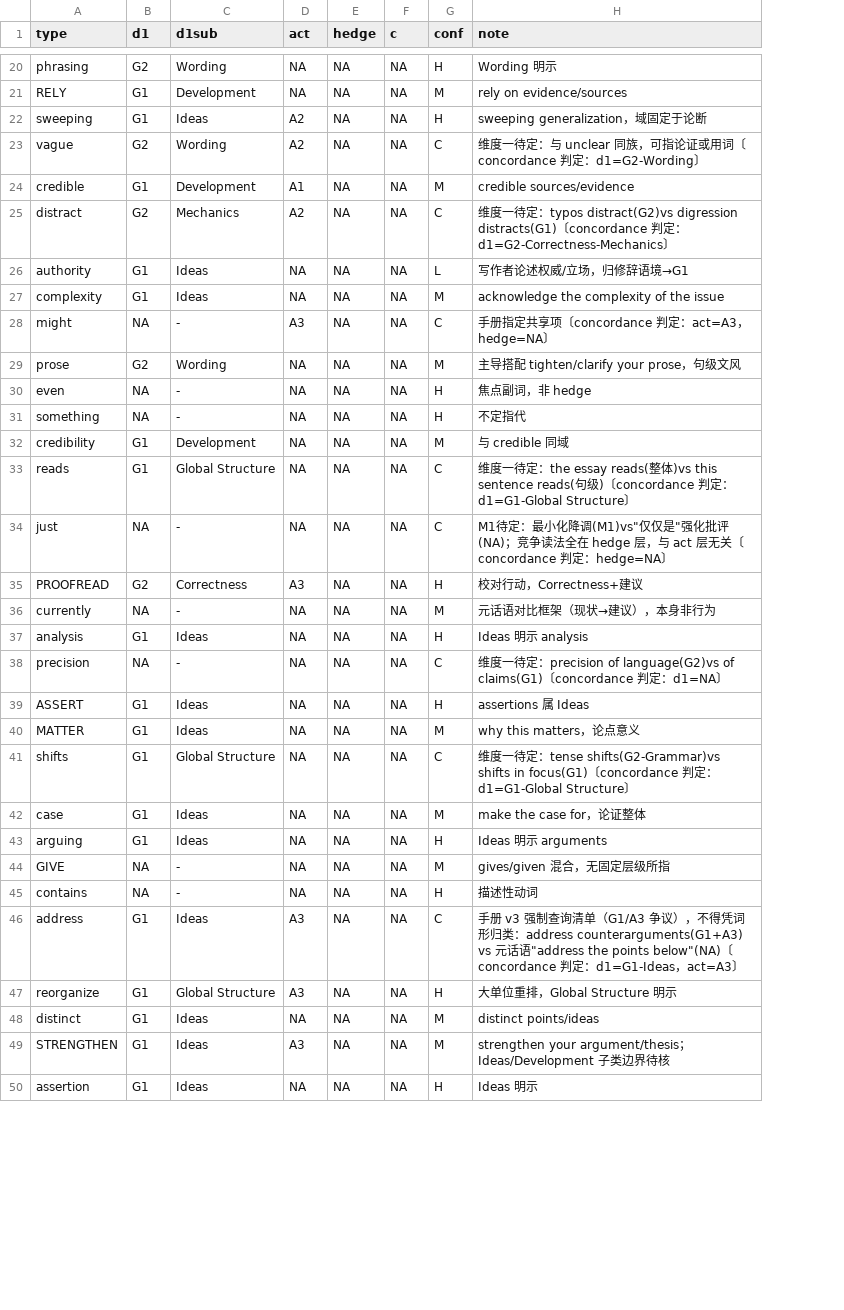
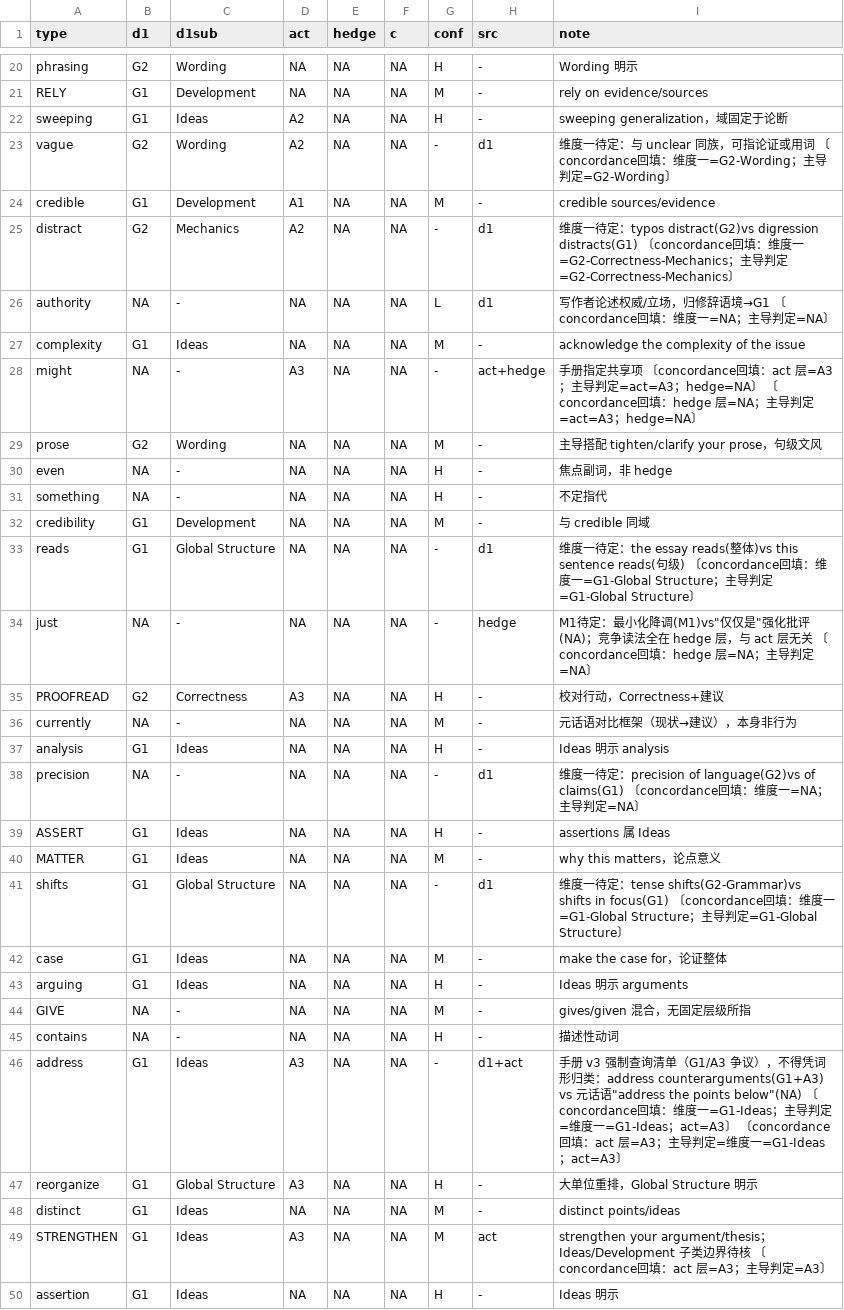
Before and after one commit to hayessun14/nativespeakerism, a TSV file: coding/group01_codes.tsv, drawn as a sheet; only a part is shown, gaps mark what is left out; addresses are those after the commit; the diff covers the shown part only; the diff names each change by its address in the sheet, - before the commit and + after, or states it on an @@ line.

```diff
--- a/coding/group01_codes.tsv
+++ b/coding/group01_codes.tsv
+column H (src), rows 20-50: - | - | - | d1 | - | d1 | d1 | - | act+hedge | - | - | - | - | d1 | hedge | - | - | - | d1 | - | - | d1 | - | - | - | - | d1+act | - | - | act | -
-G23 (conf): C
+G23 (conf): -
-I23 (note): …证或用词〔concordance 判定：d1=G2-Wording〕
+I23 (note): …证或用词 〔concordance回填：维度一=G2-Wording；主导判定=G2-Wording〕
-G25 (conf): C
+G25 (conf): -
-I25 (note): …〔concordance 判定：d1=G2-Correctness-Mechanics〕
+I25 (note): …〔concordance回填：维度一=G2-Correctness-Mechanics；主导判定=G2-Correctness-Mechanics〕
-B26 (d1): G1
+B26 (d1): NA
-C26 (d1sub): Ideas
+C26 (d1sub): -
-I26 (note): 写作者论述权威/立场，归修辞语境→G1
+I26 (note): 写作者论述权威/立场，归修辞语境→G1 〔concordance回填：维度一=NA；主导判定=NA〕
-G28 (conf): C
+G28 (conf): -
-I28 (note): …定共享项〔concordance 判定：act=A3，hedge=NA〕
+I28 (note): …定共享项 〔concordance回填：act 层=A3；主导判定=act=A3；hedge=NA〕 〔concordance回填：hedge 层=NA；主导判定=act=A3；hedge=NA〕
-G33:G34 (conf): C
+G33:G34 (conf): -
-I33 (note): …〔concordance 判定：d1=G1-Global Structure〕
+I33 (note): …〔concordance回填：维度一=G1-Global Structure；主导判定=G1-Global Structure〕
-I34 (note): …act 层无关〔concordance 判定：hedge=NA〕
+I34 (note): …act 层无关 〔concordance回填：hedge 层=NA；主导判定=NA〕
-G38 (conf): C
+G38 (conf): -
-I38 (note): …〔concordance 判定：d1=NA〕
+I38 (note): …〔concordance回填：维度一=NA；主导判定=NA〕
-G41 (conf): C
+G41 (conf): -
-I41 (note): …〔concordance 判定：d1=G1-Global Structure〕
+I41 (note): …〔concordance回填：维度一=G1-Global Structure；主导判定=G1-Global Structure〕
-G46 (conf): C
+G46 (conf): -
-I46 (note): …〔concordance 判定：d1=G1-Ideas，act=A3〕
+I46 (note): …〔concordance回填：维度一=G1-Ideas；主导判定=维度一=G1-Ideas；act=A3〕 〔concordance回填：act 层=A3；主导判定=维度一=G1-Ideas；act=A3〕
-I49 (note): …待核
+I49 (note): …待核 〔concordance回填：act 层=A3；主导判定=A3〕
```
Also changed, not shown: 48 edited cells elsewhere in this file, coding/group02_codes.tsv, coding/group06_codes.tsv, 39 other files.
